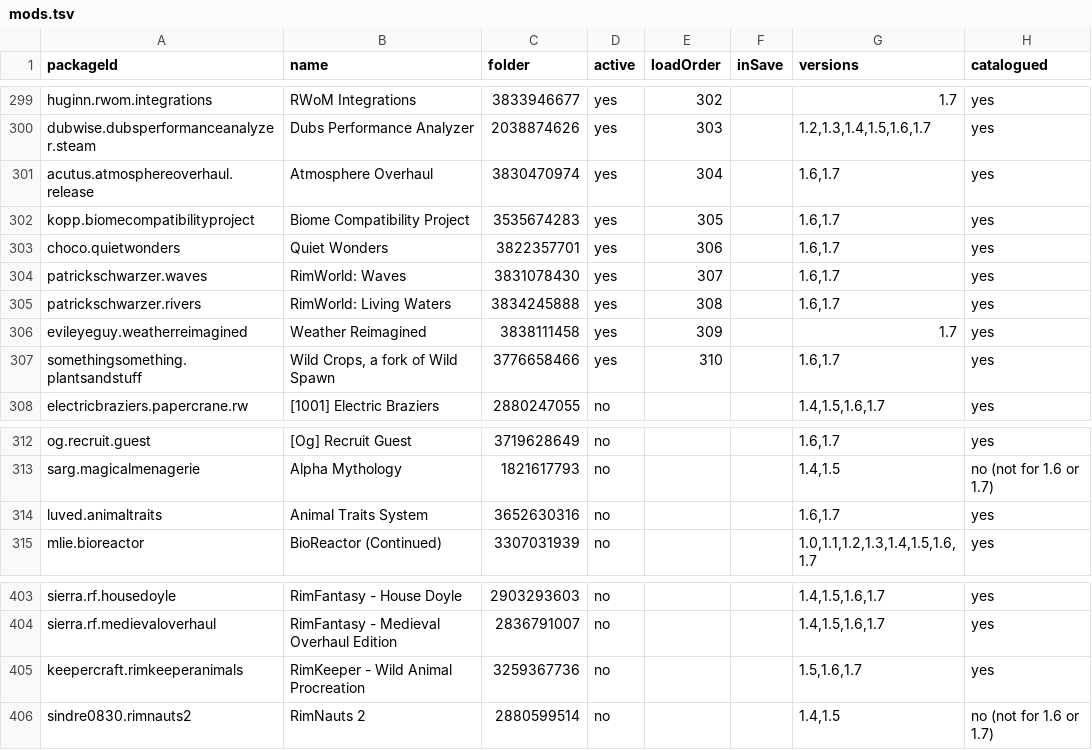
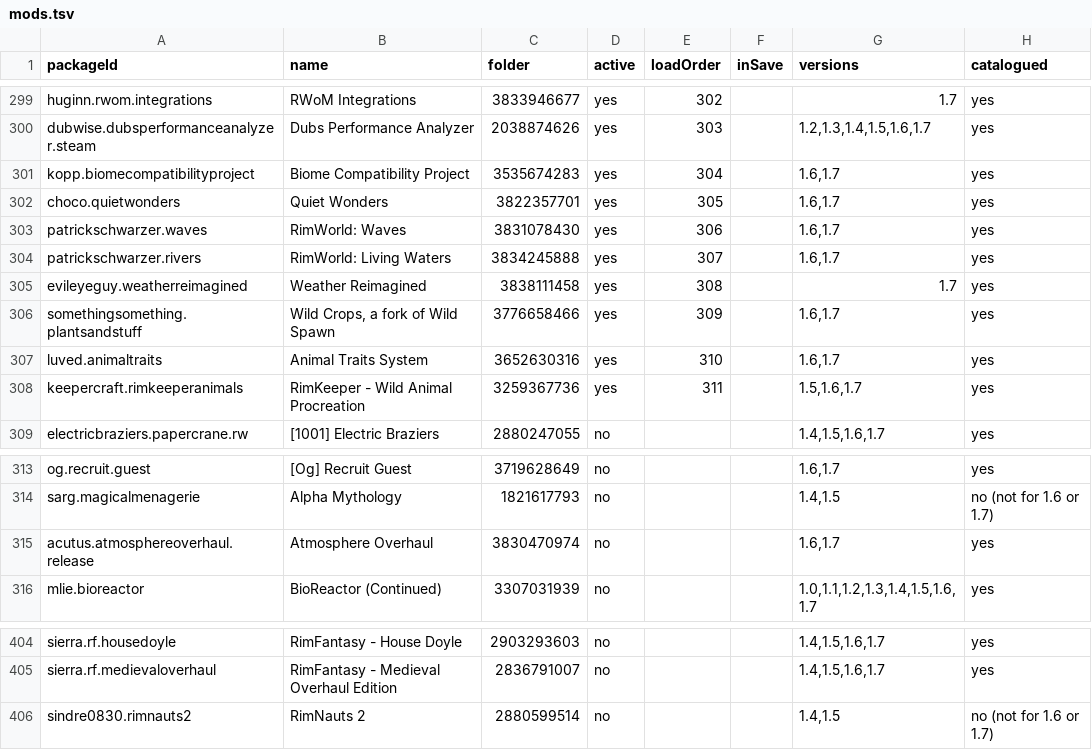
Before and after one commit to silvanalig95-cmd/Rimworld-Helper, a TSV file: docs/player-mods/mods.tsv, drawn as a sheet; only a part is shown, gaps mark what is left out.

```diff
--- a/docs/player-mods/mods.tsv
+++ b/docs/player-mods/mods.tsv
@@ -300,9 +300,10 @@ huginn.rwom.integrations	RWoM Integrations	3833946677	yes	302		1.7	yes
 dubwise.dubsperformanceanalyzer.steam	Dubs Performance Analyzer	2038874626	yes	303		1.2,1.3,1.4,1.5,1.6,1.7	yes
-acutus.atmosphereoverhaul.release	Atmosphere Overhaul	3830470974	yes	304		1.6,1.7	yes
-kopp.biomecompatibilityproject	Biome Compatibility Project	3535674283	yes	305		1.6,1.7	yes
-choco.quietwonders	Quiet Wonders	3822357701	yes	306		1.6,1.7	yes
-patrickschwarzer.waves	RimWorld: Waves	3831078430	yes	307		1.6,1.7	yes
-patrickschwarzer.rivers	RimWorld: Living Waters	3834245888	yes	308		1.6,1.7	yes
-evileyeguy.weatherreimagined	Weather Reimagined	3838111458	yes	309		1.7	yes
-somethingsomething.plantsandstuff	Wild Crops, a fork of Wild Spawn	3776658466	yes	310		1.6,1.7	yes
+kopp.biomecompatibilityproject	Biome Compatibility Project	3535674283	yes	304		1.6,1.7	yes
+choco.quietwonders	Quiet Wonders	3822357701	yes	305		1.6,1.7	yes
+patrickschwarzer.waves	RimWorld: Waves	3831078430	yes	306		1.6,1.7	yes
+patrickschwarzer.rivers	RimWorld: Living Waters	3834245888	yes	307		1.6,1.7	yes
+evileyeguy.weatherreimagined	Weather Reimagined	3838111458	yes	308		1.7	yes
+somethingsomething.plantsandstuff	Wild Crops, a fork of Wild Spawn	3776658466	yes	309		1.6,1.7	yes
+luved.animaltraits	Animal Traits System	3652630316	yes	310		1.6,1.7	yes
+keepercraft.rimkeeperanimals	RimKeeper - Wild Animal Procreation	3259367736	yes	311		1.5,1.6,1.7	yes
 electricbraziers.papercrane.rw	[1001] Electric Braziers	2880247055	no			1.4,1.5,1.6,1.7	yes
@@ -313,3 +314,3 @@ og.recruit.guest	[Og] Recruit Guest	3719628649	no			1.6,1.7	yes
 sarg.magicalmenagerie	Alpha Mythology	1821617793	no			1.4,1.5	no (not for 1.6 or 1.7)
-luved.animaltraits	Animal Traits System	3652630316	no			1.6,1.7	yes
+acutus.atmosphereoverhaul.release	Atmosphere Overhaul	3830470974	no			1.6,1.7	yes
 mlie.bioreactor	BioReactor (Continued)	3307031939	no			1.0,1.1,1.2,1.3,1.4,1.5,1.6,1.7	yes
@@ -404,3 +405,2 @@ sierra.rf.housedoyle	RimFantasy - House Doyle	2903293603	no			1.4,1.5,1.6,1.7	ye
 sierra.rf.medievaloverhaul	RimFantasy - Medieval Overhaul Edition	2836791007	no			1.4,1.5,1.6,1.7	yes
-keepercraft.rimkeeperanimals	RimKeeper - Wild Animal Procreation	3259367736	no			1.5,1.6,1.7	yes
 sindre0830.rimnauts2	RimNauts 2	2880599514	no			1.4,1.5	no (not for 1.6 or 1.7)
```
Also changed, not shown: docs/player-mods/apparel.tsv, docs/player-mods/buildings.tsv, 10 other files.
